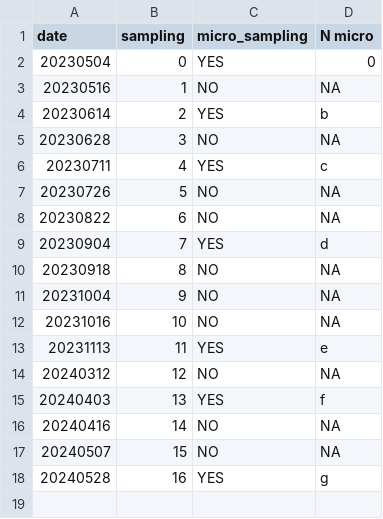
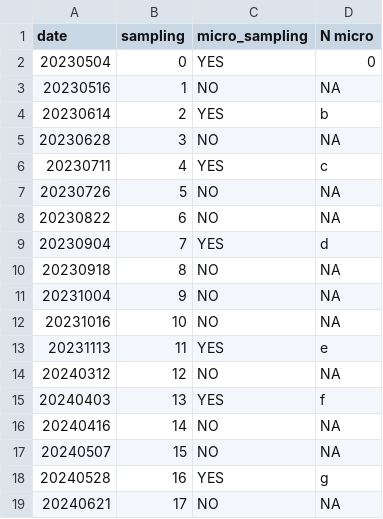
Before and after one commit to Jporrasgomez/arkaute_, a CSV file: Data/sampling_dates.csv, drawn as a sheet.

```diff
--- a/Data/sampling_dates.csv
+++ b/Data/sampling_dates.csv
@@ -18 +18,2 @@ date,sampling,micro_sampling,N micro
 20240528,16,YES,g
+20240621,17,NO,NA
```
Also changed, not shown: 16 other files.
